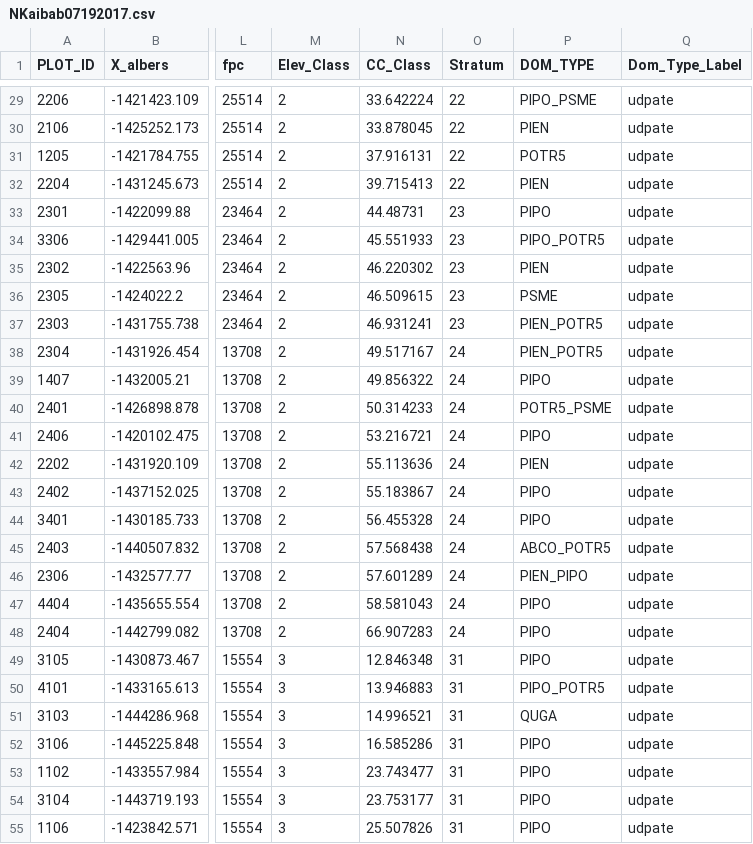
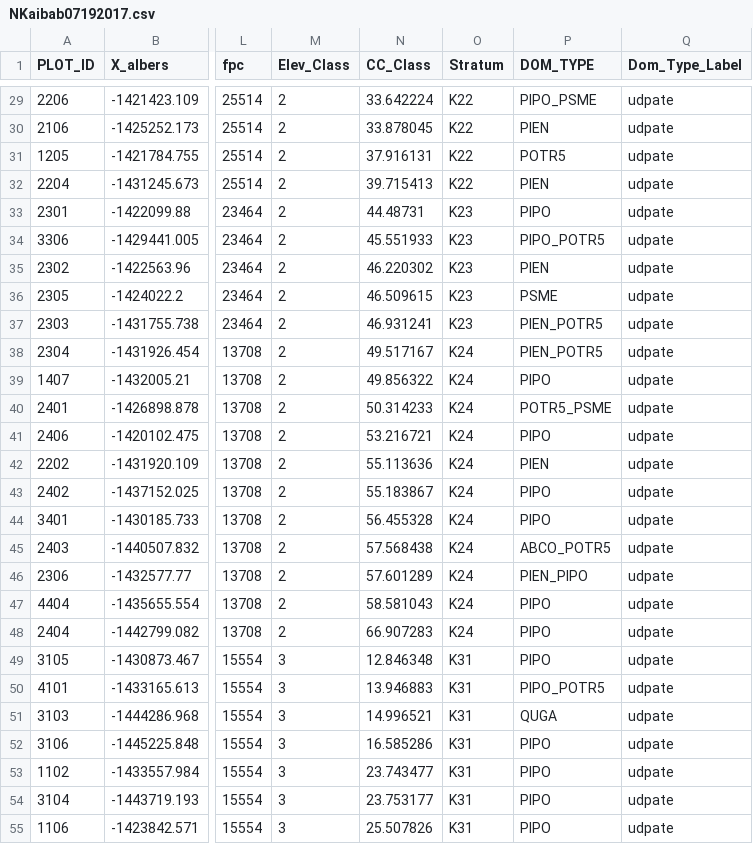
Before and after one commit to karistenneson/lidarNew, a CSV file: Data/NKaibab07192017.csv, drawn as a sheet; only a part is shown, gaps mark what is left out; the diff covers the shown part only; the diff names each change by its address in the sheet, - before the commit and + after, or states it on an @@ line.

```diff
--- a/Data/NKaibab07192017.csv
+++ b/Data/NKaibab07192017.csv
-O29:O32 (Stratum): 22
+O29:O32 (Stratum): K22
-O33:O37 (Stratum): 23
+O33:O37 (Stratum): K23
-O38:O48 (Stratum): 24
+O38:O48 (Stratum): K24
-O49:O55 (Stratum): 31
+O49:O55 (Stratum): K31
```
Also changed, not shown: 91 edited cells elsewhere in this file, Data/SWJM07162017.csv, Data/Sitgreaves07162017.csv, 4 other files.
